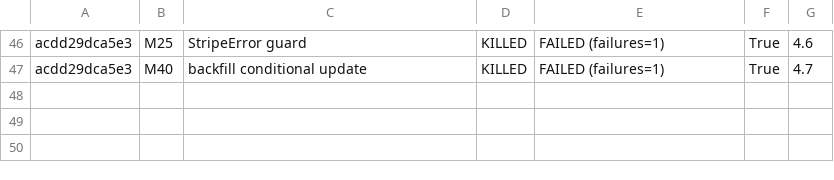
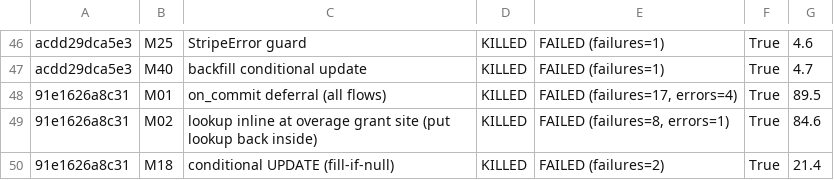
Before and after one commit to Samuel-Effiong/GradeA-dev, a TSV file: docs/evidence/p1_overage_lock/mutation/results.tsv, drawn as a sheet; only a part is shown, gaps mark what is left out.

```diff
--- a/docs/evidence/p1_overage_lock/mutation/results.tsv
+++ b/docs/evidence/p1_overage_lock/mutation/results.tsv
@@ -47 +47,4 @@ acdd29dca5e3	M25	StripeError guard	KILLED	FAILED (failures=1)	True	4.6
 acdd29dca5e3	M40	backfill conditional update	KILLED	FAILED (failures=1)	True	4.7
+91e1626a8c31	M01	on_commit deferral (all flows)	KILLED	FAILED (failures=17, errors=4)	True	89.5
+91e1626a8c31	M02	lookup inline at overage grant site (put lookup back inside)	KILLED	FAILED (failures=8, errors=1)	True	84.6
+91e1626a8c31	M18	conditional UPDATE (fill-if-null)	KILLED	FAILED (failures=2)	True	21.4
```
Also changed, not shown: 4 other files.
